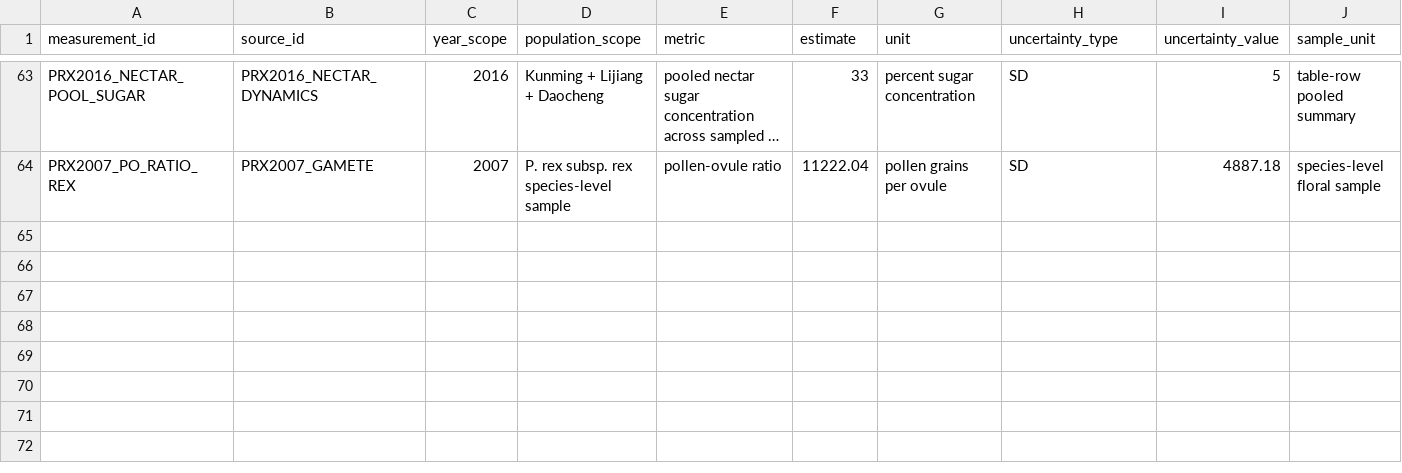
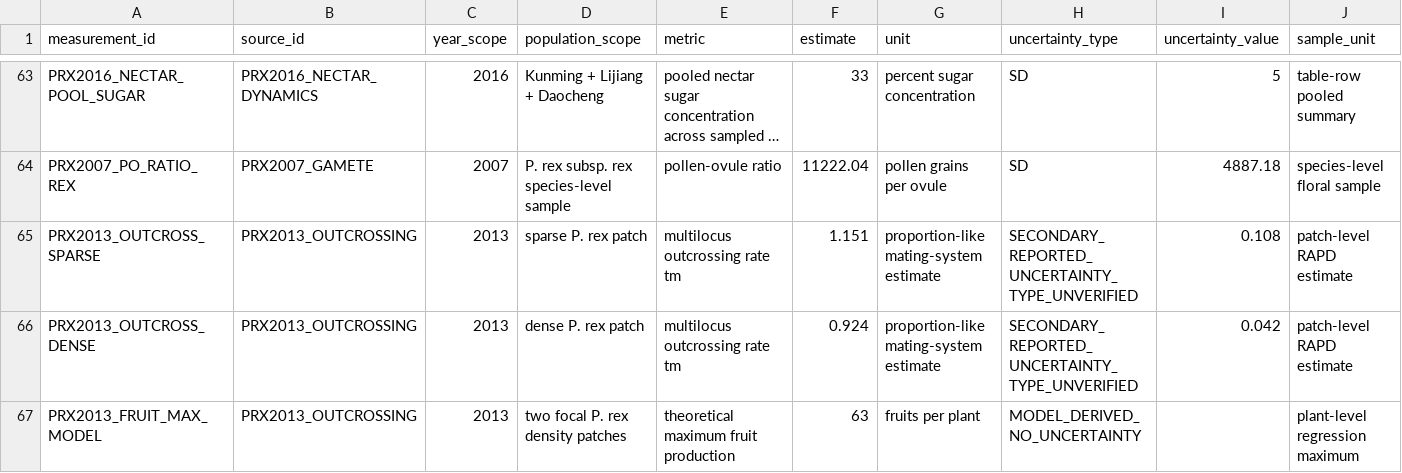
Before and after one commit to zuizui0223/sch, a CSV file: empirical/architecture/PEDICULARIS_PUBLISHED_EMPIRICAL_PRIORS_V1.csv, drawn as a sheet; only a part is shown, gaps mark what is left out; long unchanged cells end in …; rows hold the shown columns only; the diff names each change by its address in the sheet, - before the commit and + after, or states it on an @@ line.

Commit message:
Add focal P. rex outcrossing and reproductive-capacity measurements

```diff
--- a/empirical/architecture/PEDICULARIS_PUBLISHED_EMPIRICAL_PRIORS_V1.csv
+++ b/empirical/architecture/PEDICULARIS_PUBLISHED_EMPIRICAL_PRIORS_V1.csv
+row 65: PRX2013_OUTCROSS_SPARSE | PRX2013_OUTCROSSING | 2013 | sparse P. rex patch | multilocus outcrossing rate tm | 1.151 | proportion-like mating-system estimate | SECONDARY_REPORTED_UNCERTAINTY_TYPE_UNVERIFIED | 0.108 | patch-level RAPD estimate
+row 66: PRX2013_OUTCROSS_DENSE | PRX2013_OUTCROSSING | 2013 | dense P. rex patch | multilocus outcrossing rate tm | 0.924 | proportion-like mating-system estimate | SECONDARY_REPORTED_UNCERTAINTY_TYPE_UNVERIFIED | 0.042 | patch-level RAPD estimate
+row 67: PRX2013_FRUIT_MAX_MODEL | PRX2013_OUTCROSSING | 2013 | two focal P. rex density patches | theoretical maximum fruit production | 63 | fruits per plant | MODEL_DERIVED_NO_UNCERTAINTY |  | plant-level regression maximum
```
